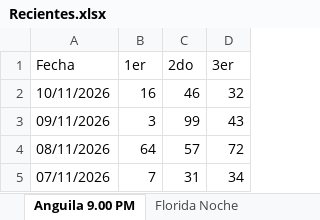
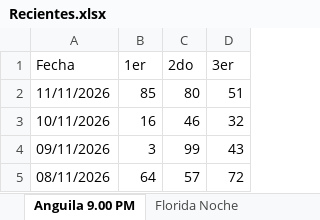
Before and after one commit to 327777/lotopro-rd, an Excel workbook: Loteria ag/Recientes.xlsx, sheet Anguila 9.00 PM, drawn as a sheet; only a part is shown; the shorter side is filled out with more unchanged rows; values as stored, in another font and other column widths than the file's, no borders; the diff names each change by its address in the sheet, - before the commit and + after, or states it on an @@ line.

```diff
--- a/Loteria ag/Recientes.xlsx (sheet Anguila 9.00 PM)
+++ b/Loteria ag/Recientes.xlsx (sheet Anguila 9.00 PM)
+row 2: 11/11/2026 | 85 | 80 | 51
```
Also changed, not shown: 4 other files.
